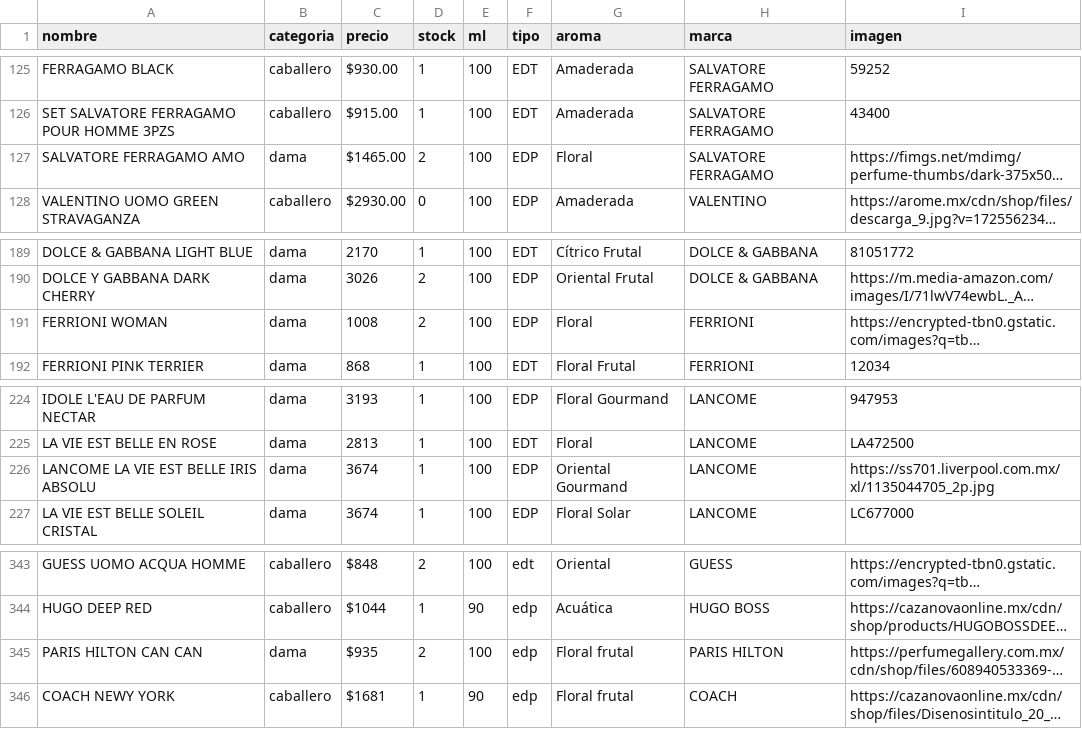
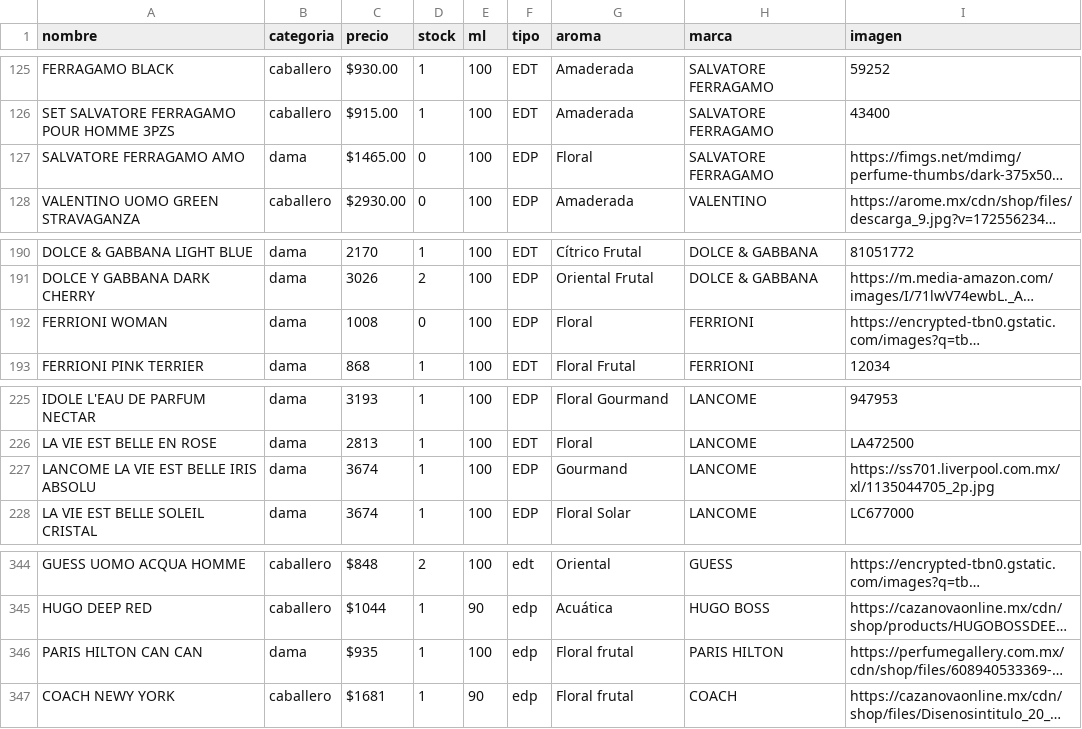
Before and after one commit to credilandia/credilandia.github.io, a CSV file: perfumes.csv, drawn as a sheet; only a part is shown, gaps mark what is left out; long unchanged cells end in …; addresses are those after the commit; the diff covers the shown part only; the diff names each change by its address in the sheet, - before the commit and + after, or states it on an @@ line.

```diff
--- a/perfumes.csv
+++ b/perfumes.csv
-D127 (stock): 2
+D127 (stock): 0
-D192 (stock): 2
+D192 (stock): 0
-G227 (aroma): Oriental Gourmand
+G227 (aroma): Gourmand
-D346 (stock): 2
+D346 (stock): 1
```
Also changed, not shown: 1 added row and 26 edited cells elsewhere in this file.
